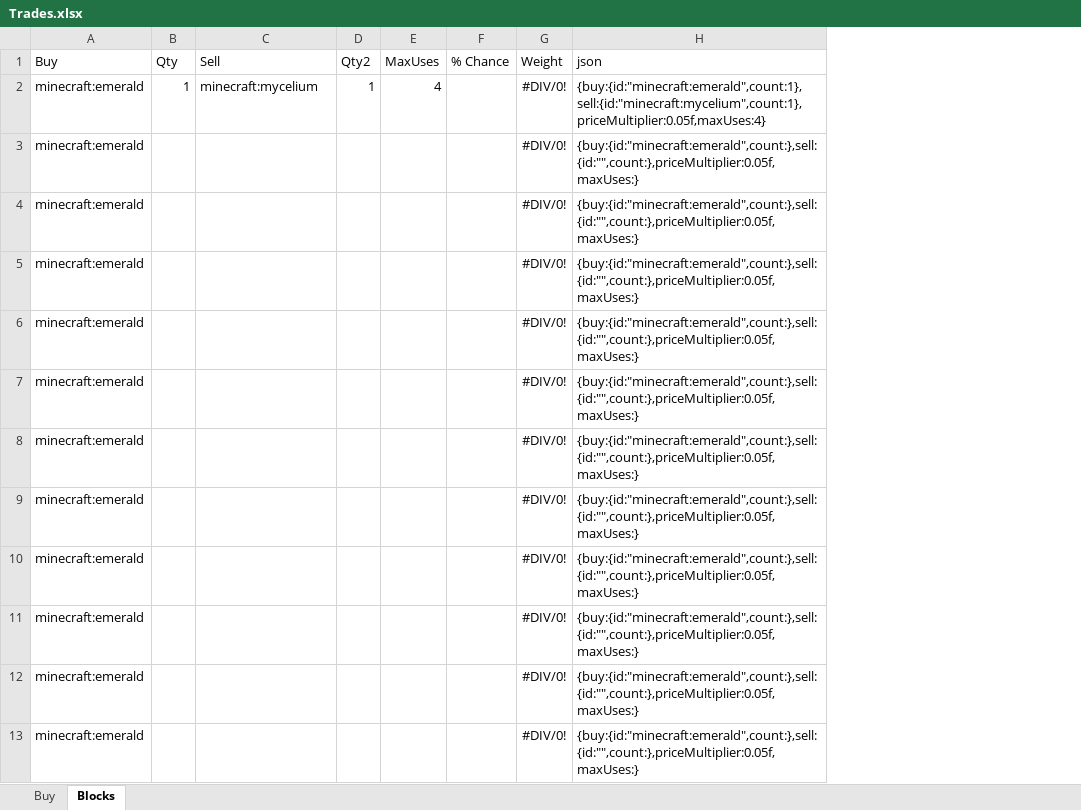
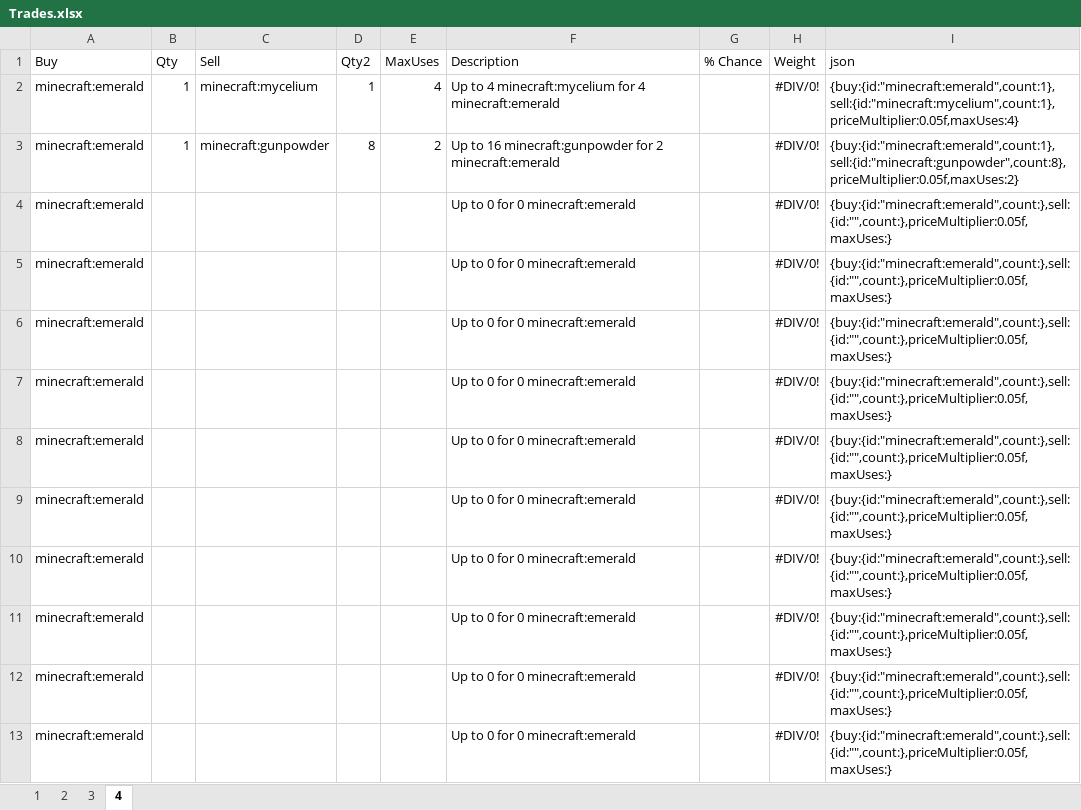
Before and after one commit to RandomGgames/RandomsWanderingTraders, an Excel workbook: Trades.xlsx, sheet 4, drawn as a sheet; only a part is shown; values as stored, in another font and other column widths than the file's, no borders; conditional formats and table styles not drawn; addresses are those after the commit; the diff names each change by its address in the sheet, - before the commit and + after, or states it on an @@ line.

```diff
--- a/Trades.xlsx (sheet 4)
+++ b/Trades.xlsx (sheet 4)
-sheet tab: Buy
+sheet tab: 1
-sheet tab: Blocks
+sheet tab: 4
+sheet tab: 2
+sheet tab: 3
+column F (Description), rows 2-13: Up to 4 minecraft:mycelium for 4 minecraft:emerald | Up to 16 minecraft:gunpowder for 2 minecraft:emerald | Up to 0 for 0 minecraft:emerald | Up to 0 for 0 minecraft:emerald | Up to 0 for 0 minecraft:emerald | Up to 0 for 0 minecraft:emerald | Up to 0 for 0 minecraft:emerald | Up to 0 for 0 minecraft:emerald | Up to 0 for 0 minecraft:emerald | Up to 0 for 0 minecraft:emerald | Up to 0 for 0 minecraft:emerald | Up to 0 for 0 minecraft:emerald
-B3 (Qty): (empty)
+B3 (Qty): 1
-C3 (Sell): (empty)
+C3 (Sell): minecraft:gunpowder
-D3 (Qty2): (empty)
+D3 (Qty2): 8
-E3 (MaxUses): (empty)
+E3 (MaxUses): 2
-I3 (json): {buy:{id:"minecraft:emerald",count:},sell:{id:"",count:},priceMultiplier:0.05f,maxUses:}
+I3 (json): {buy:{id:"minecraft:emerald",count:1},sell:{id:"minecraft:gunpowder",count:8},priceMultiplier:0.05f,maxUses:2}
```
Also changed, not shown: sheet 1, formulas that keep their value.
